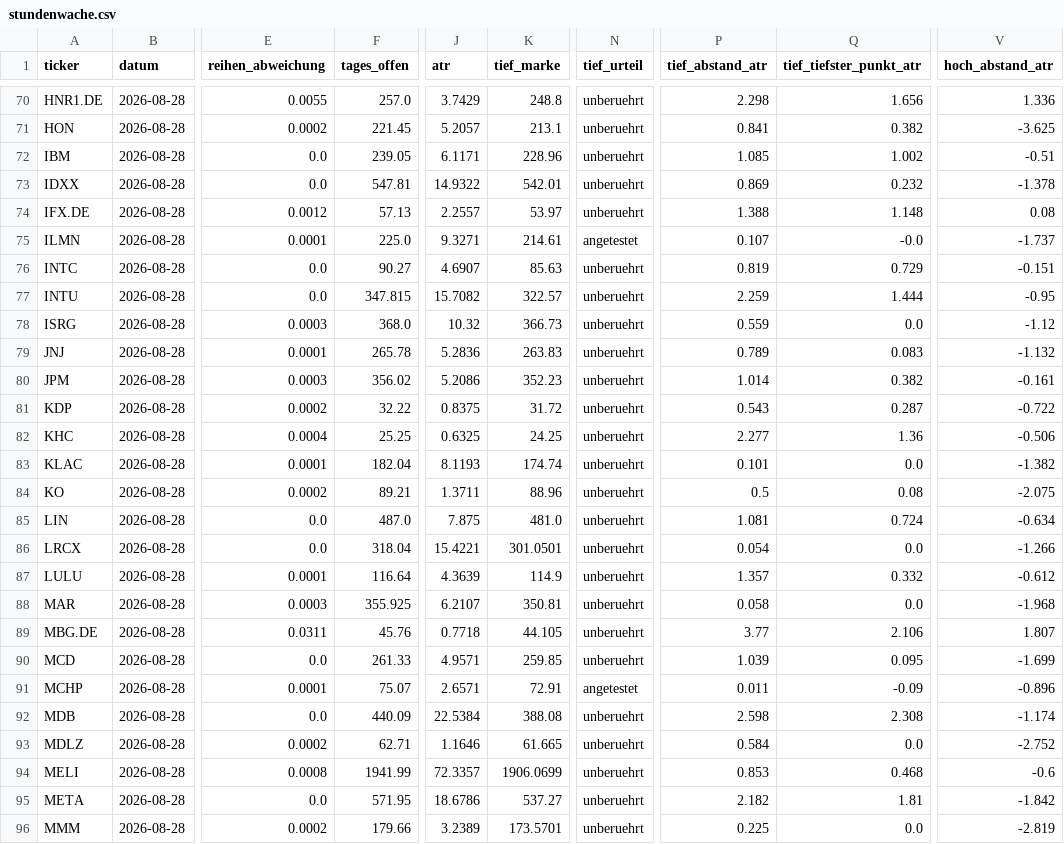
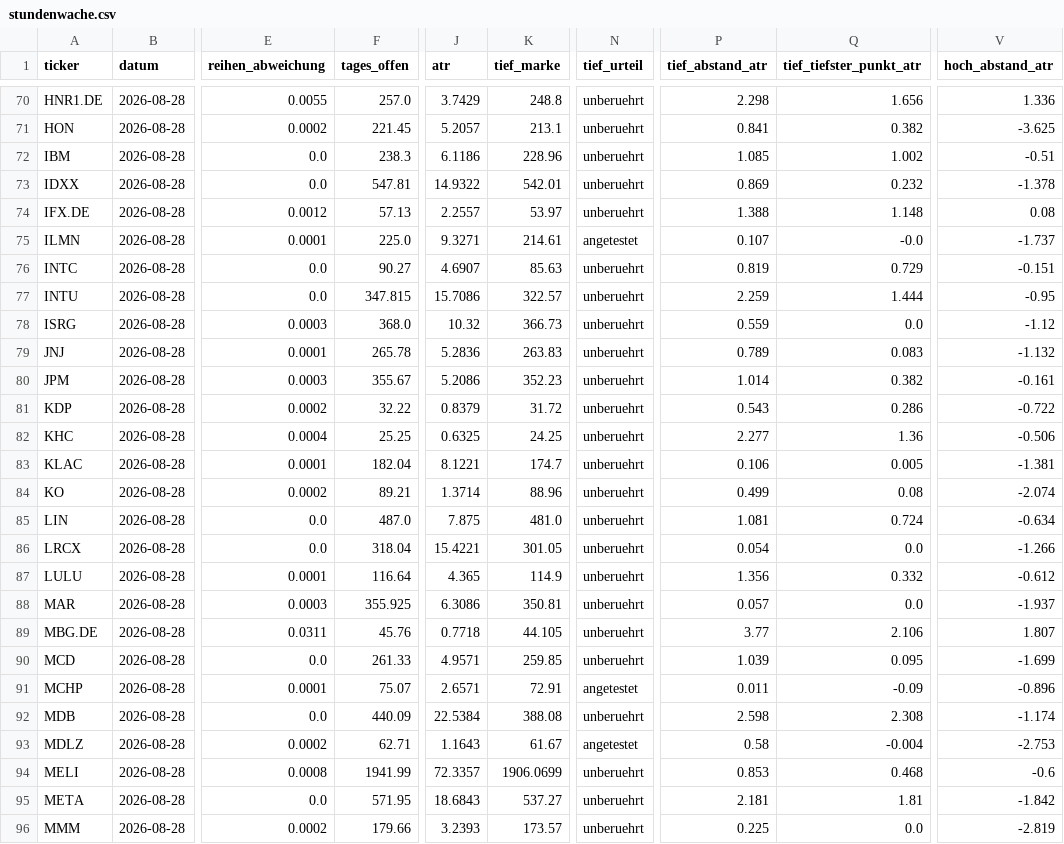
Before and after one commit to hahnpeterph-pixel/boersen-screening, a CSV file: docs/stundenwache.csv, drawn as a sheet; only a part is shown, gaps mark what is left out; the diff covers the shown part only; the diff names each change by its address in the sheet, - before the commit and + after, or states it on an @@ line.

```diff
--- a/docs/stundenwache.csv
+++ b/docs/stundenwache.csv
-F72 (tages_offen): 239.05
+F72 (tages_offen): 238.3
-J72 (atr): 6.1171
+J72 (atr): 6.1186
-J77 (atr): 15.7082
+J77 (atr): 15.7086
-F80 (tages_offen): 356.02
+F80 (tages_offen): 355.67
-J81 (atr): 0.8375
+J81 (atr): 0.8379
-Q81 (tief_tiefster_punkt_atr): 0.287
+Q81 (tief_tiefster_punkt_atr): 0.286
-J83 (atr): 8.1193
+J83 (atr): 8.1221
-K83 (tief_marke): 174.74
+K83 (tief_marke): 174.7
-P83 (tief_abstand_atr): 0.101
+P83 (tief_abstand_atr): 0.106
-Q83 (tief_tiefster_punkt_atr): 0.0
+Q83 (tief_tiefster_punkt_atr): 0.005
-V83 (hoch_abstand_atr): -1.382
+V83 (hoch_abstand_atr): -1.381
-J84 (atr): 1.3711
+J84 (atr): 1.3714
-P84 (tief_abstand_atr): 0.5
+P84 (tief_abstand_atr): 0.499
-V84 (hoch_abstand_atr): -2.075
+V84 (hoch_abstand_atr): -2.074
-K86 (tief_marke): 301.0501
+K86 (tief_marke): 301.05
-J87 (atr): 4.3639
+J87 (atr): 4.365
-P87 (tief_abstand_atr): 1.357
+P87 (tief_abstand_atr): 1.356
-J88 (atr): 6.2107
+J88 (atr): 6.3086
-P88 (tief_abstand_atr): 0.058
+P88 (tief_abstand_atr): 0.057
-V88 (hoch_abstand_atr): -1.968
+V88 (hoch_abstand_atr): -1.937
-J93 (atr): 1.1646
+J93 (atr): 1.1643
-K93 (tief_marke): 61.665
+K93 (tief_marke): 61.67
-N93 (tief_urteil): unberuehrt
+N93 (tief_urteil): angetestet
-P93 (tief_abstand_atr): 0.584
+P93 (tief_abstand_atr): 0.58
-Q93 (tief_tiefster_punkt_atr): 0.0
+Q93 (tief_tiefster_punkt_atr): -0.004
-V93 (hoch_abstand_atr): -2.752
+V93 (hoch_abstand_atr): -2.753
-J95 (atr): 18.6786
+J95 (atr): 18.6843
-P95 (tief_abstand_atr): 2.182
+P95 (tief_abstand_atr): 2.181
-J96 (atr): 3.2389
+J96 (atr): 3.2393
-K96 (tief_marke): 173.5701
+K96 (tief_marke): 173.57
```
Also changed, not shown: 158 edited cells elsewhere in this file, docs/kursverlauf.csv, 12 other files.
